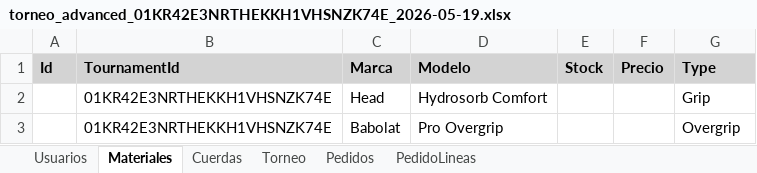
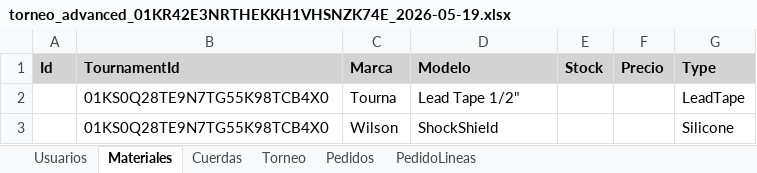
Before and after one commit to Aragorn7372/back-encordados, an Excel workbook: EncordadosBruno/image/torneo_advanced_01KR42E3NRTHEKKH1VHSNZK74E_2026-05-19.xlsx, sheet Materiales, drawn as a sheet; values as stored, in another font and other column widths than the file's, no borders; removed rows and columns are numbered as before the commit, all else as after; the diff names each change by its address in the sheet, - before the commit and + after, or states it on an @@ line.

```diff
--- a/EncordadosBruno/image/torneo_advanced_01KR42E3NRTHEKKH1VHSNZK74E_2026-05-19.xlsx (sheet Materiales)
+++ b/EncordadosBruno/image/torneo_advanced_01KR42E3NRTHEKKH1VHSNZK74E_2026-05-19.xlsx (sheet Materiales)
-row 2:  | 01KR42E3NRTHEKKH1VHSNZK74E | Head | Hydrosorb Comfort |  |  | Grip
-row 3:  | 01KR42E3NRTHEKKH1VHSNZK74E | Babolat | Pro Overgrip |  |  | Overgrip
+row 2:  | 01KS0Q28TE9N7TG55K98TCB4X0 | Tourna | Lead Tape 1/2" |  |  | LeadTape
+row 3:  | 01KS0Q28TE9N7TG55K98TCB4X0 | Wilson | ShockShield |  |  | Silicone
```
Also changed, not shown: sheet PedidoLineas, sheet Pedidos, sheet Cuerdas, sheet Usuarios, sheet Torneo, 40 other files.
